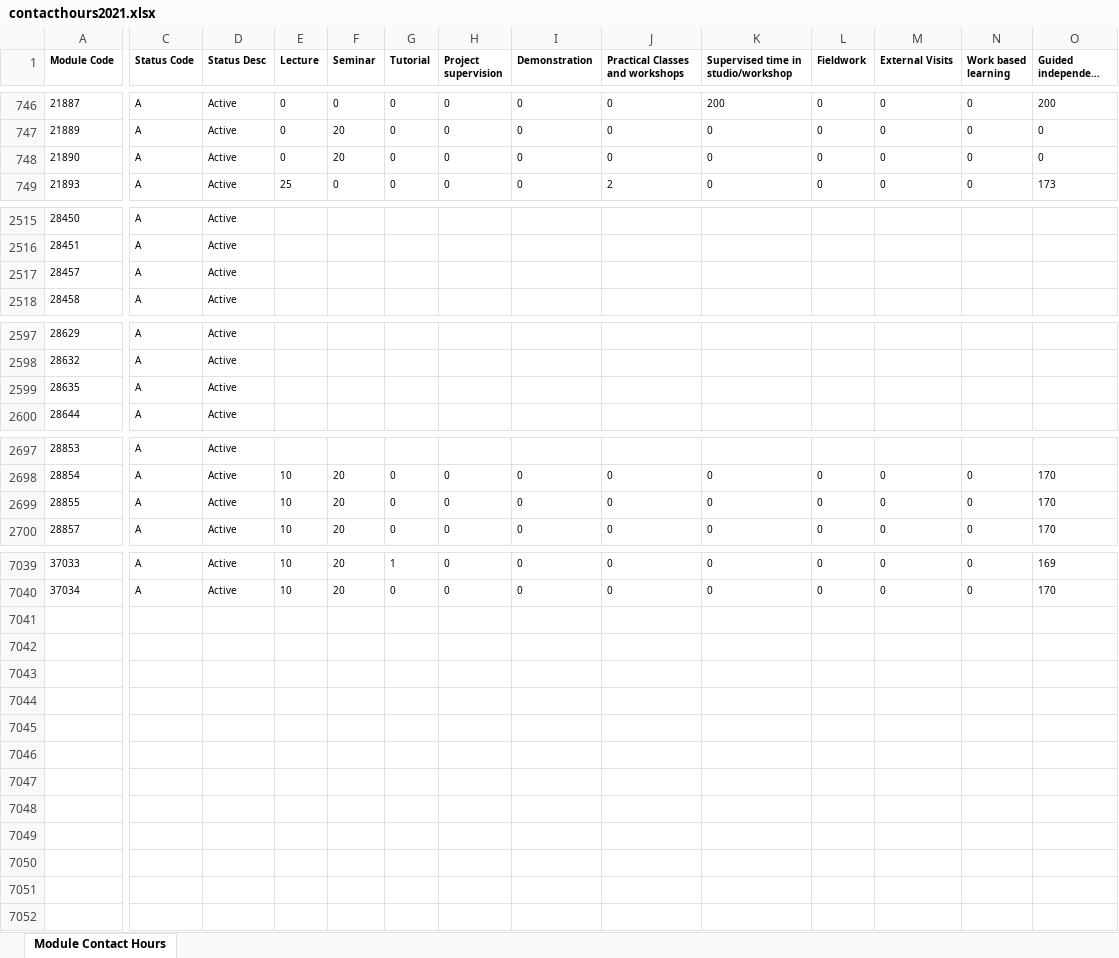
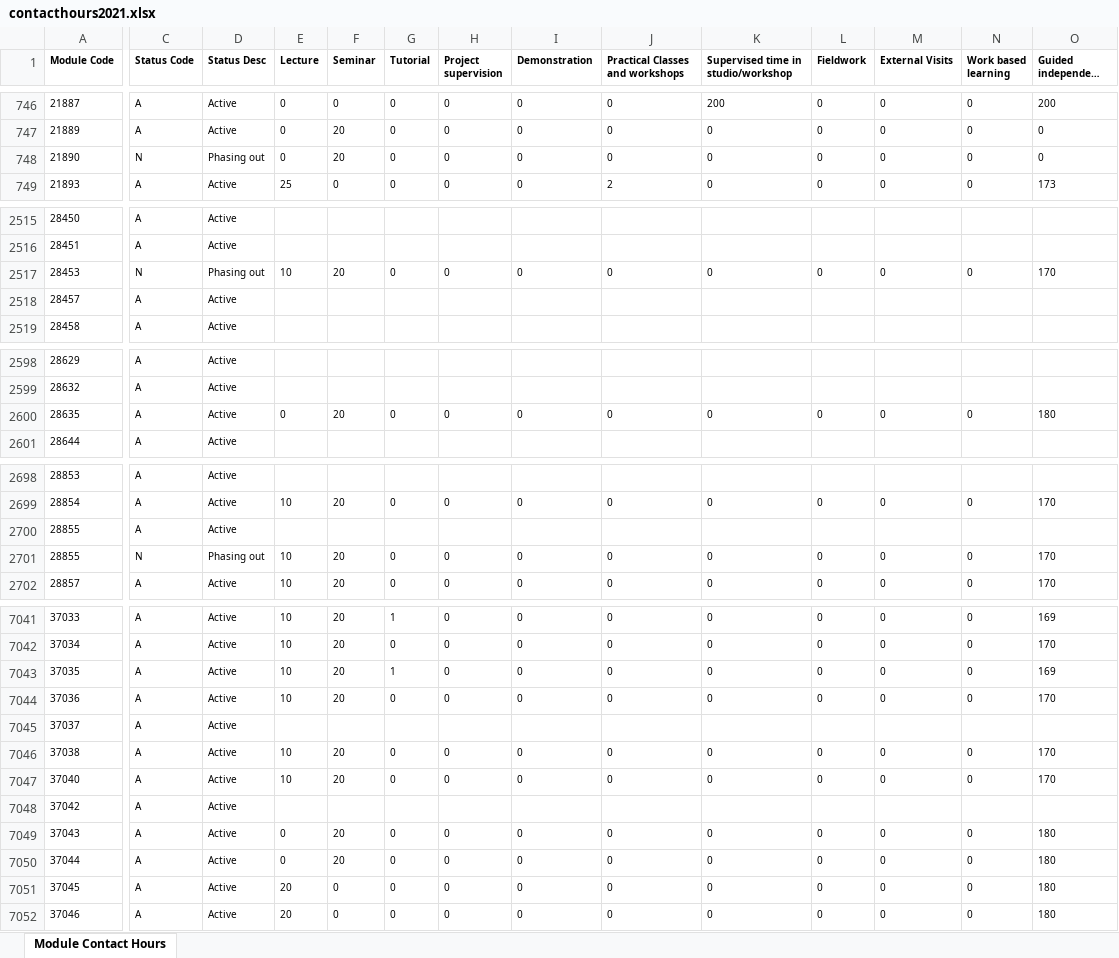
Before and after one commit to phillidp1989/prog-mod-specs, an Excel workbook: controllers/contacthours2021.xlsx, sheet Module Contact Hours, drawn as a sheet; only a part is shown, gaps mark what is left out; long unchanged cells end in …; values as stored, in another font and other column widths than the file's, no borders; addresses are those after the commit; rows hold the shown columns only; the diff covers the shown part only; the diff names each change by its address in the sheet, - before the commit and + after, or states it on an @@ line.

```diff
--- a/controllers/contacthours2021.xlsx (sheet Module Contact Hours)
+++ b/controllers/contacthours2021.xlsx (sheet Module Contact Hours)
-C748 (Status Code): A
+C748 (Status Code): N
-D748 (Status Desc): Active
+D748 (Status Desc): Phasing out
+row 2517: 28453 | N | Phasing out | 10 | 20 | 0 | 0 | 0 | 0 | 0 | 0 | 0 | 0 | 170
-E2600 (Lecture): (empty)
+E2600 (Lecture): 0
-F2600 (Seminar): (empty)
+F2600 (Seminar): 20
-G2600 (Tutorial): (empty)
+G2600 (Tutorial): 0
-H2600 (Project supervision): (empty)
+H2600 (Project supervision): 0
-I2600 (Demonstration): (empty)
+I2600 (Demonstration): 0
-J2600 (Practical Classes and workshops): (empty)
+J2600 (Practical Classes and workshops): 0
-K2600: (empty)
+K2600: 0
-L2600 (Fieldwork): (empty)
+L2600 (Fieldwork): 0
-M2600 (External Visits): (empty)
+M2600 (External Visits): 0
-N2600 (Work based learning): (empty)
+N2600 (Work based learning): 0
-O2600 (Guided independent study): (empty)
+O2600 (Guided independent study): 180
+row 2700: 28855 | A | Active
-C2701 (Status Code): A
+C2701 (Status Code): N
-D2701 (Status Desc): Active
+D2701 (Status Desc): Phasing out
+row 7043: 37035 | A | Active | 10 | 20 | 1 | 0 | 0 | 0 | 0 | 0 | 0 | 0 | 169
+row 7044: 37036 | A | Active | 10 | 20 | 0 | 0 | 0 | 0 | 0 | 0 | 0 | 0 | 170
+row 7045: 37037 | A | Active
+row 7046: 37038 | A | Active | 10 | 20 | 0 | 0 | 0 | 0 | 0 | 0 | 0 | 0 | 170
+row 7047: 37040 | A | Active | 10 | 20 | 0 | 0 | 0 | 0 | 0 | 0 | 0 | 0 | 170
+row 7048: 37042 | A | Active
+row 7049: 37043 | A | Active | 0 | 20 | 0 | 0 | 0 | 0 | 0 | 0 | 0 | 0 | 180
+row 7050: 37044 | A | Active | 0 | 20 | 0 | 0 | 0 | 0 | 0 | 0 | 0 | 0 | 180
+row 7051: 37045 | A | Active | 20 | 0 | 0 | 0 | 0 | 0 | 0 | 0 | 0 | 0 | 180
+row 7052: 37046 | A | Active | 20 | 0 | 0 | 0 | 0 | 0 | 0 | 0 | 0 | 0 | 180
```
Also changed, not shown: 26 edited cells elsewhere in this sheet, controllers/contacthours2020.xlsx, controllers/progattachment2020.xlsx, 17 other files.
